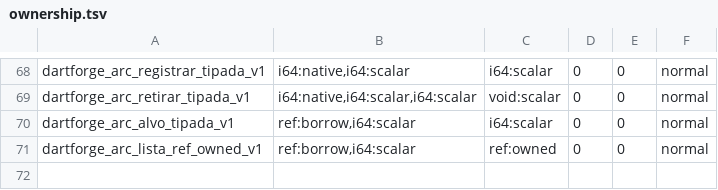
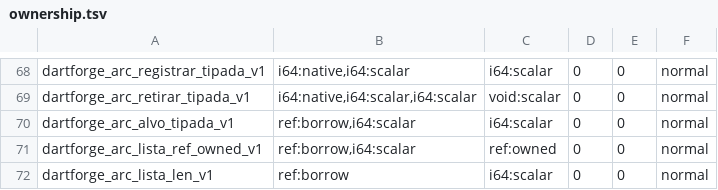
Before and after one commit to insinfo/dartforge, a TSV file: crates/runtime/ownership.tsv, drawn as a sheet; only a part is shown, gaps mark what is left out.

Commit message:
Audita comprimento escalar de listas Ref na preparação ARC

```diff
--- a/crates/runtime/ownership.tsv
+++ b/crates/runtime/ownership.tsv
@@ -71 +71,2 @@ dartforge_arc_alvo_tipada_v1	ref:borrow,i64:scalar	i64:scalar	0	0	normal
 dartforge_arc_lista_ref_owned_v1	ref:borrow,i64:scalar	ref:owned	0	0	normal
+dartforge_arc_lista_len_v1	ref:borrow	i64:scalar	0	0	normal
```
Also changed, not shown: crates/runtime/efeitos.tsv, 3 other files.
